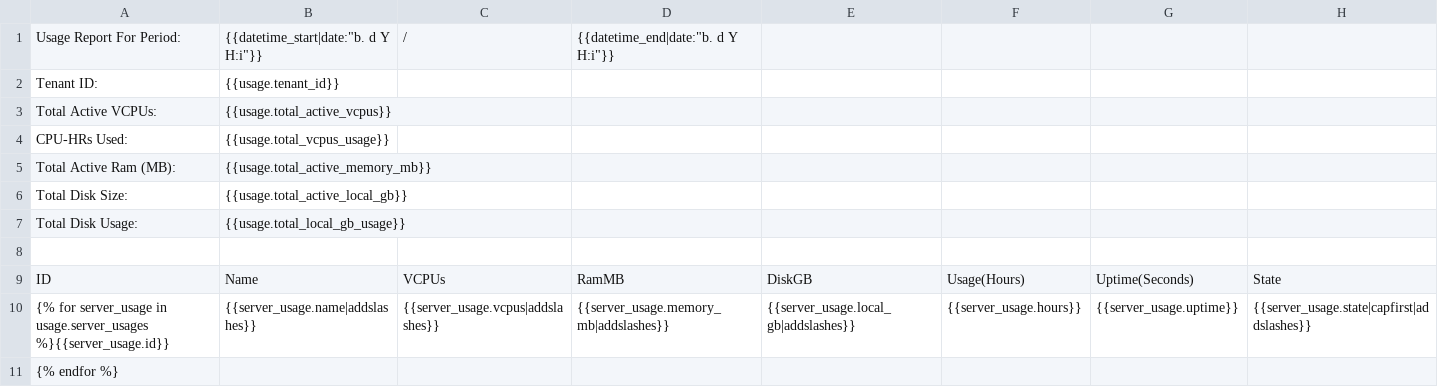
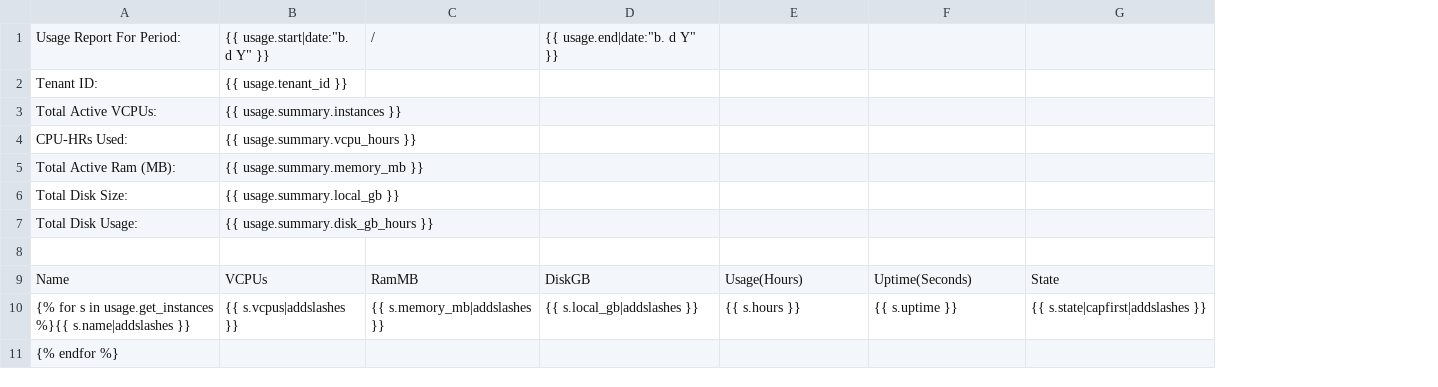
Before and after one commit to openstack/horizon, a CSV file: horizon/horizon/dashboards/nova/templates/nova/overview/usage.csv, drawn as a sheet; removed rows and columns are numbered as before the commit, all else as after; the diff names each change by its address in the sheet, - before the commit and + after, or states it on an @@ line.

Commit message:
Reworked all the usage implementations into one standard set.
Adds a base Usage data object, datatables, class-based views,
and more consistent templating for all cases.

Bumps environment version to ensure latest novaclient.

Fixes bug 922353.

Change-Id: Ib2042e9393c8deb0e3ec23403da55a6fb8dd39fb

```diff
--- a/horizon/horizon/dashboards/nova/templates/nova/overview/usage.csv
+++ b/horizon/horizon/dashboards/nova/templates/nova/overview/usage.csv
-column B, rows 1-9: {{datetime_start|date:"b. d Y H:i"}} | {{usage.tenant_id}} | {{usage.total_active_vcpus}} | {{usage.total_vcpus_usage}} | {{usage.total_active_memory_mb}} | {{usage.total_active_local_gb}} | {{usage.total_local_gb_usage}} |  | Name
+column B, rows 1-9: {{ usage.start|date:"b. d Y" }} | {{ usage.tenant_id }} | {{ usage.summary.instances }} | {{ usage.summary.vcpu_hours }} | {{ usage.summary.memory_mb }} | {{ usage.summary.local_gb }} | {{ usage.summary.disk_gb_hours }} |  | VCPUs
-column D, rows 1-9: {{datetime_end|date:"b. d Y H:i"}} |  |  |  |  |  |  |  | RamMB
-D1: (empty)
+D1: {{ usage.end|date:"b. d Y" }}
-A9: ID
+A9: Name
-C9: VCPUs
+C9: RamMB
-row 10: {% for server_usage in usage.server_usages %}{{server_usage.id}} | {{server_usage.name|addslashes}} | {{server_usage.vcpus|addslashes}} | {{server_usage.memory_mb|addslashes}} | {{server_usage.local_gb|addslashes}} | {{server_usage.hours}} | {{server_usage.uptime}} | {{server_usage.state|capfirst|addslashes}}
+row 10: {% for s in usage.get_instances %}{{ s.name|addslashes }} | {{ s.vcpus|addslashes }} | {{ s.memory_mb|addslashes }} | {{ s.local_gb|addslashes }} | {{ s.hours }} | {{ s.uptime }} | {{ s.state|capfirst|addslashes }}
```
Also changed, not shown: horizon/horizon/dashboards/syspanel/templates/syspanel/tenants/usage.csv, 23 other files.
